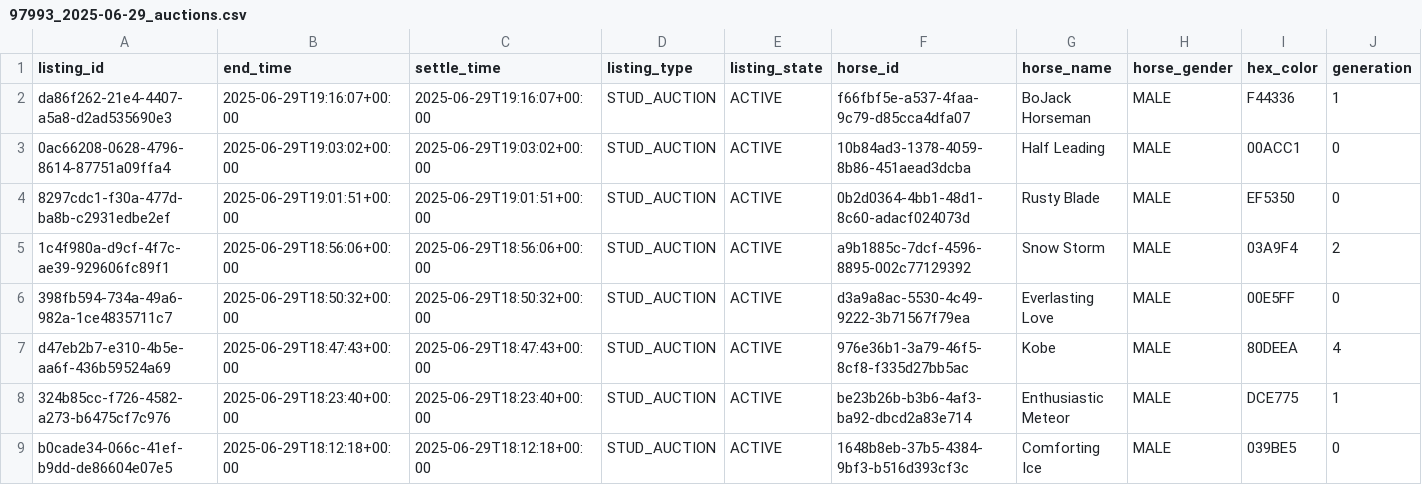
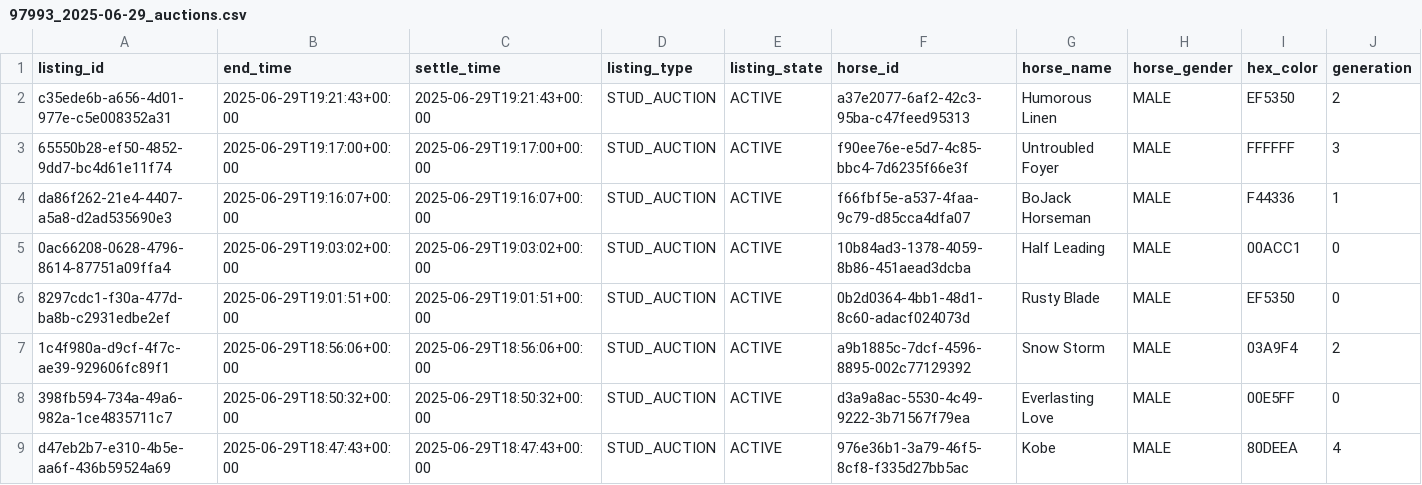
Before and after one commit to myblood-tempest/completed-auctions, a CSV file: 97993_2025-06-29_auctions.csv, drawn as a sheet; only a part is shown; the shorter side is filled out with more unchanged rows; rows hold the shown columns only; the diff names each change by its address in the sheet, - before the commit and + after, or states it on an @@ line.

Commit message:
Add 1 auction data files - 2025-06-29 11:21:48 UTC

```diff
--- a/97993_2025-06-29_auctions.csv
+++ b/97993_2025-06-29_auctions.csv
+row 2: c35ede6b-a656-4d01-977e-c5e008352a31 | 2025-06-29T19:21:43+00:00 | 2025-06-29T19:21:43+00:00 | STUD_AUCTION | ACTIVE | a37e2077-6af2-42c3-95ba-c47feed95313 | Humorous Linen | MALE | EF5350 | 2
+row 3: 65550b28-ef50-4852-9dd7-bc4d61e11f74 | 2025-06-29T19:17:00+00:00 | 2025-06-29T19:17:00+00:00 | STUD_AUCTION | ACTIVE | f90ee76e-e5d7-4c85-bbc4-7d6235f66e3f | Untroubled Foyer | MALE | FFFFFF | 3
```
Also changed, not shown: 1 other file.
